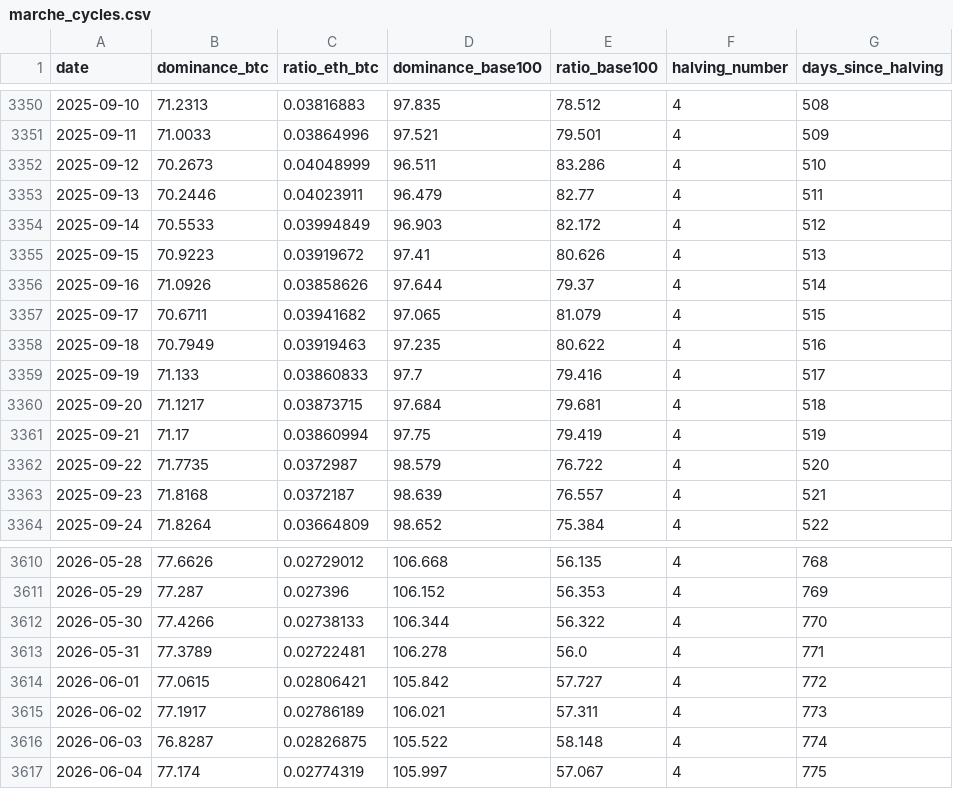
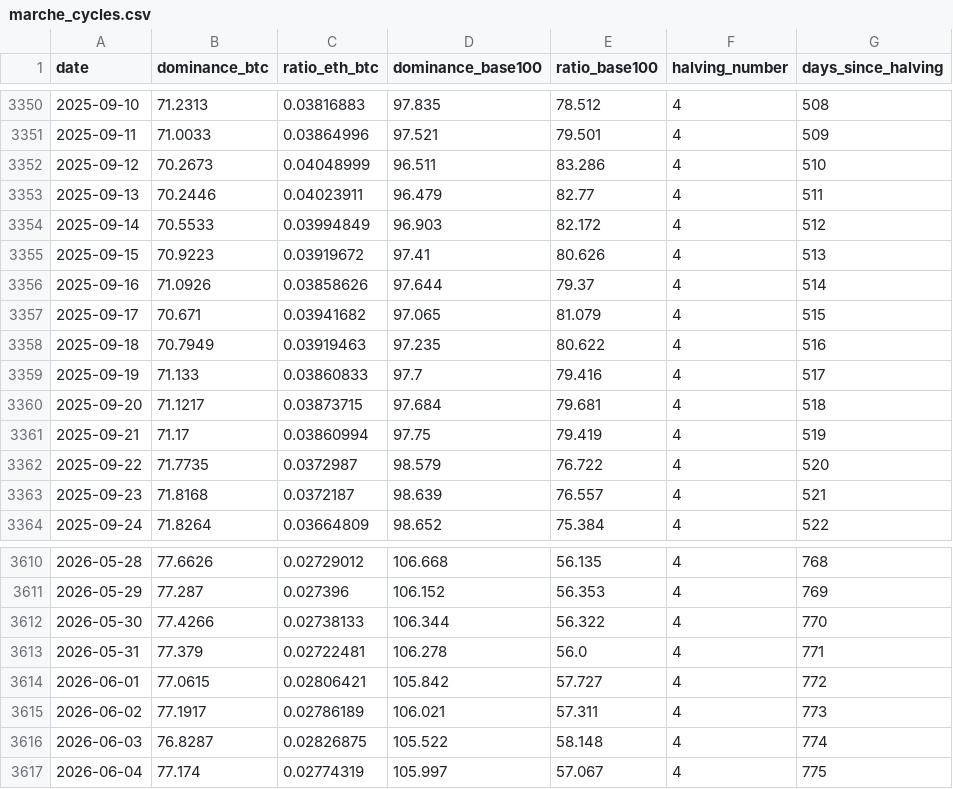
Before and after one commit to MaxMtn/crypto-cycles-btc, a CSV file: data/marche_cycles.csv, drawn as a sheet; only a part is shown, gaps mark what is left out; the diff covers the shown part only.

```diff
--- a/data/marche_cycles.csv
+++ b/data/marche_cycles.csv
@@ -3356,3 +3356,3 @@ date,dominance_btc,ratio_eth_btc,dominance_base100,ratio_base100,halving_number,
 2025-09-16,71.0926,0.03858626,97.644,79.37,4,514
-2025-09-17,70.6711,0.03941682,97.065,81.079,4,515
+2025-09-17,70.671,0.03941682,97.065,81.079,4,515
 2025-09-18,70.7949,0.03919463,97.235,80.622,4,516
@@ -3612,3 +3612,3 @@ date,dominance_btc,ratio_eth_btc,dominance_base100,ratio_base100,halving_number,
 2026-05-30,77.4266,0.02738133,106.344,56.322,4,770
-2026-05-31,77.3789,0.02722481,106.278,56.0,4,771
+2026-05-31,77.379,0.02722481,106.278,56.0,4,771
 2026-06-01,77.0615,0.02806421,105.842,57.727,4,772
```
Also changed, not shown: 1 added row and 12 edited cells elsewhere in this file, data/btc_metrics.csv, data/eth_cycles.csv, 6 other files.
